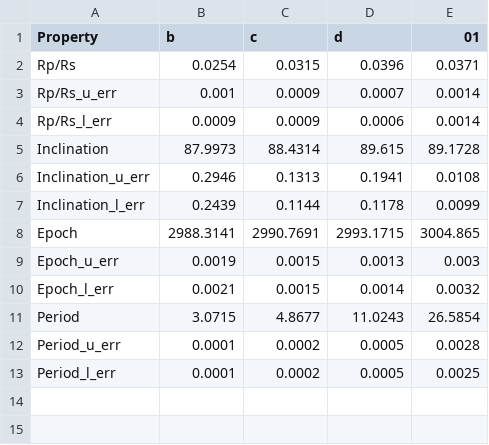
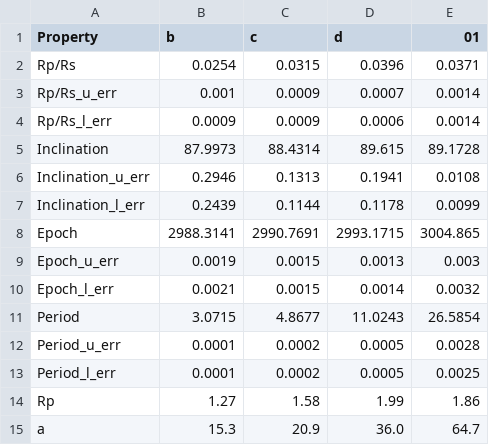
Before and after one commit to ExoRob/followup-k2-133, a CSV file: transit/save_K2SC_16_250_2000_1000/fit_vals.csv, drawn as a sheet.

```diff
--- a/transit/save_K2SC_16_250_2000_1000/fit_vals.csv
+++ b/transit/save_K2SC_16_250_2000_1000/fit_vals.csv
@@ -13 +13,3 @@ Period_u_err,0.0001,0.0002,0.0005,0.0028
 Period_l_err,0.0001,0.0002,0.0005,0.0025
+Rp,1.27,1.58,1.99,1.86
+a,15.3,20.9,36.0,64.7
```
Also changed, not shown: transit/save_K2SFF_16_250_2000_1000/fit_vals.csv, 9 other files.
